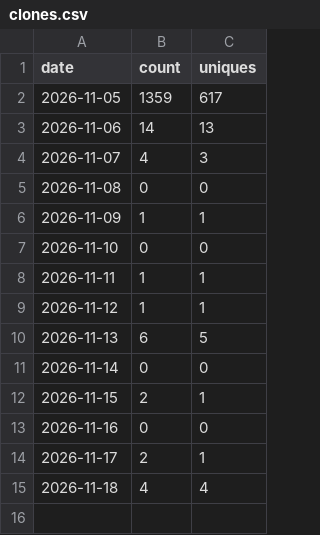
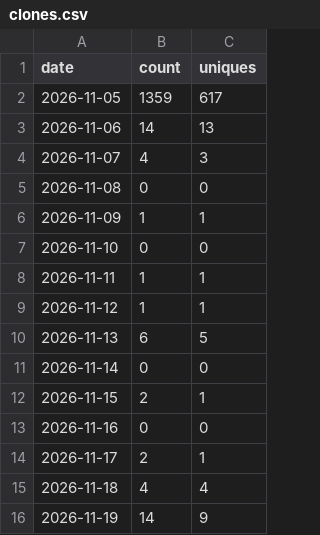
Before and after one commit to dcbruck/claude-skills, a CSV file: clones.csv, drawn as a sheet; the diff names each change by its address in the sheet, - before the commit and + after, or states it on an @@ line.

```diff
--- a/clones.csv
+++ b/clones.csv
+row 16: 2026-11-19 | 14 | 9
```
Also changed, not shown: downloads.csv, paths.csv, 3 other files.
